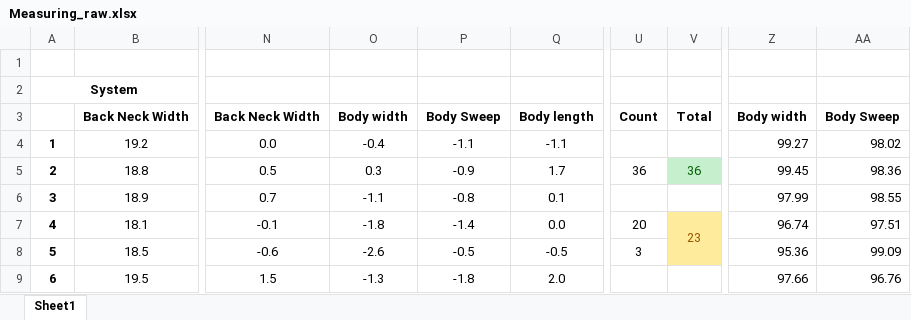
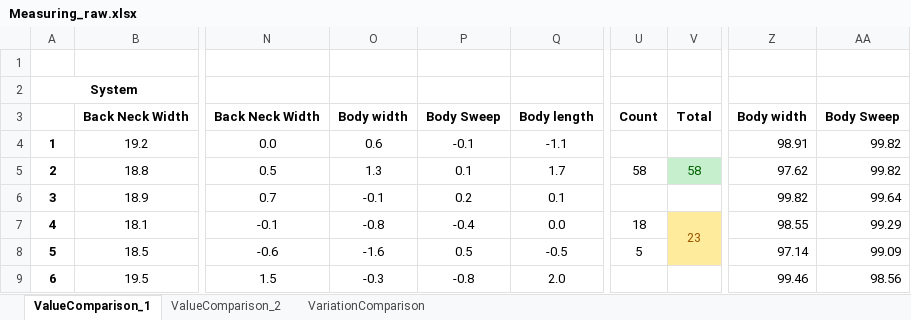
Before and after one commit to CasperRox/SmartTable, an Excel workbook: Measuring_raw.xlsx, sheet ValueComparison_1, drawn as a sheet; only a part is shown, gaps mark what is left out; values as stored, in another font and other column widths than the file's, no borders; conditional formats not drawn; the diff covers the shown part only; the diff names each change by its address in the sheet, - before the commit and + after, or states it on an @@ line.

```diff
--- a/Measuring_raw.xlsx (sheet ValueComparison_1)
+++ b/Measuring_raw.xlsx (sheet ValueComparison_1)
-sheet tab: Sheet1
+sheet tab: ValueComparison_1
+sheet tab: ValueComparison_2
+sheet tab: VariationComparison
-O4: -0.4
+O4: 0.6
-P4: -1.1
+P4: -0.1
-Z4: 99.27
+Z4: 98.91
-AA4: 98.02
+AA4: 99.82
-O5: 0.3
+O5: 1.3
-P5: -0.9
+P5: 0.1
-U5: 36
+U5: 58
-V5: 36
+V5: 58
-Z5: 99.45
+Z5: 97.62
-AA5: 98.36
+AA5: 99.82
-O6: -1.1
+O6: -0.1
-P6: -0.8
+P6: 0.2
-Z6: 97.99
+Z6: 99.82
-AA6: 98.55
+AA6: 99.64
-O7: -1.8
+O7: -0.8
-P7: -1.4
+P7: -0.4
-U7: 20
+U7: 18
-Z7: 96.74
+Z7: 98.55
-AA7: 97.51
+AA7: 99.29
-O8: -2.6
+O8: -1.6
-P8: -0.5
+P8: 0.5
-U8: 3
+U8: 5
-Z8: 95.36
+Z8: 97.14
-O9: -1.3
+O9: -0.3
-P9: -1.8
+P9: -0.8
-Z9: 97.66
+Z9: 99.46
-AA9: 96.76
+AA9: 98.56
```
Also changed, not shown: 83 edited cells elsewhere in this sheet, 7 other files.
